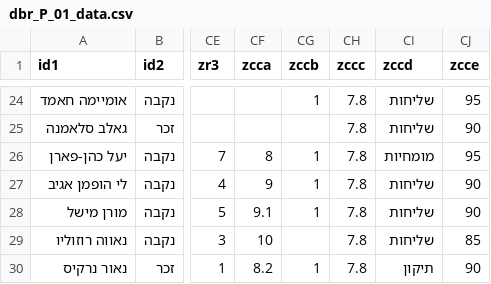
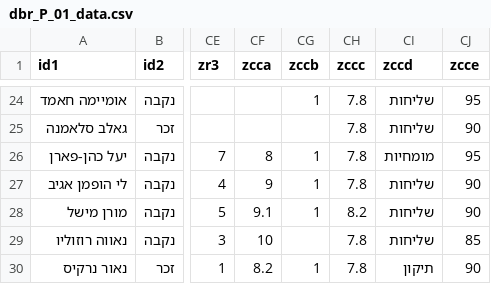
Before and after one commit to amnonsussman/dbr_2026, a CSV file: dbr_P_01_data.csv, drawn as a sheet; only a part is shown, gaps mark what is left out; the diff covers the shown part only; the diff names each change by its address in the sheet, - before the commit and + after, or states it on an @@ line.

Commit message:
Add files via upload

```diff
--- a/dbr_P_01_data.csv
+++ b/dbr_P_01_data.csv
-CH28 (zccc): 7.8
+CH28 (zccc): 8.2
```
Also changed, not shown: 1 added row and 18 edited cells elsewhere in this file.
